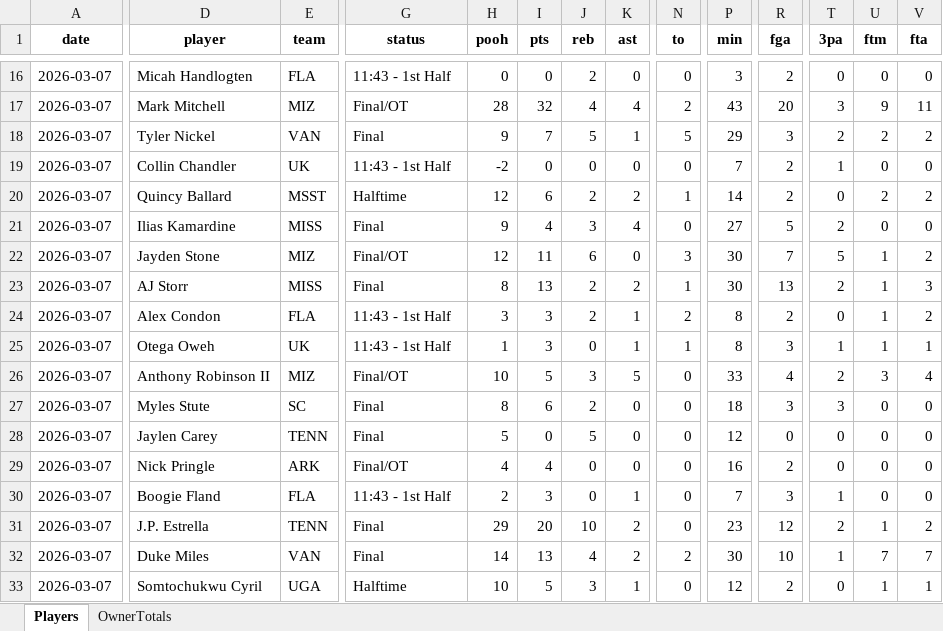
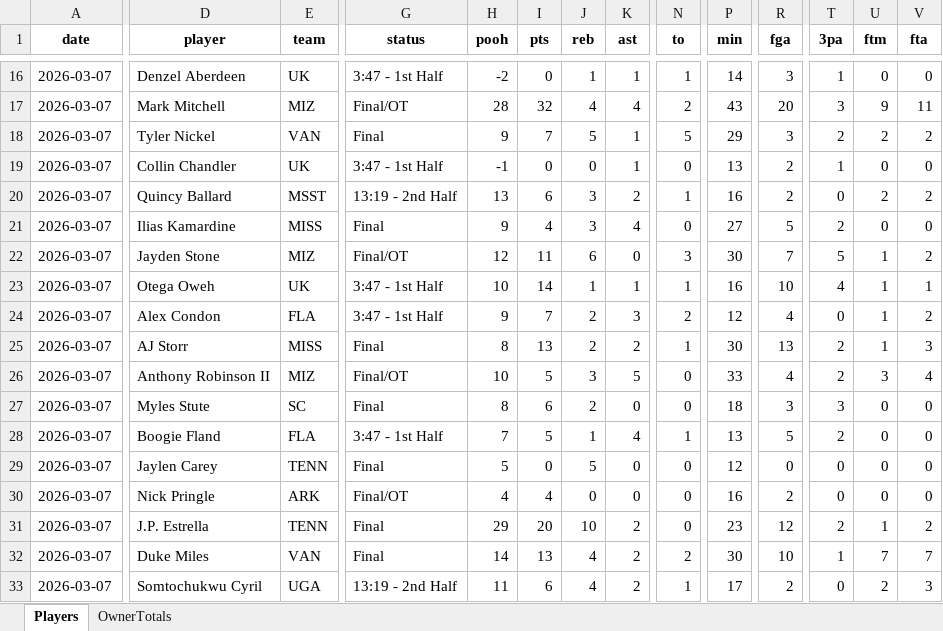
Before and after one commit to hal9000moncrief-dotcom/Pooh-League, an Excel workbook: docs/Today_PoohPoints_SEC_ByOwner_2026-03-07.xlsx, sheet Players, drawn as a sheet; only a part is shown, gaps mark what is left out; values as stored, in another font and other column widths than the file's, no borders; removed rows and columns are numbered as before the commit, all else as after; rows hold the shown columns only; the diff covers the shown part only; the diff names each change by its address in the sheet, - before the commit and + after, or states it on an @@ line.

Commit message:
Pooh Points: normal 20260307

```diff
--- a/docs/Today_PoohPoints_SEC_ByOwner_2026-03-07.xlsx (sheet Players)
+++ b/docs/Today_PoohPoints_SEC_ByOwner_2026-03-07.xlsx (sheet Players)
-D16 (player): Micah Handlogten
+D16 (player): Denzel Aberdeen
-E16 (team): FLA
+E16 (team): UK
-G16 (status): 11:43 - 1st Half
+G16 (status): 3:47 - 1st Half
-H16 (pooh): 0
+H16 (pooh): -2
-J16 (reb): 2
+J16 (reb): 1
-K16 (ast): 0
+K16 (ast): 1
-N16 (to): 0
+N16 (to): 1
-P16 (min): 3
+P16 (min): 14
-R16 (fga): 2
+R16 (fga): 3
-T16 (3pa): 0
+T16 (3pa): 1
-G19 (status): 11:43 - 1st Half
+G19 (status): 3:47 - 1st Half
-H19 (pooh): -2
+H19 (pooh): -1
-K19 (ast): 0
+K19 (ast): 1
-P19 (min): 7
+P19 (min): 13
-G20 (status): Halftime
+G20 (status): 13:19 - 2nd Half
-H20 (pooh): 12
+H20 (pooh): 13
-J20 (reb): 2
+J20 (reb): 3
-P20 (min): 14
+P20 (min): 16
+row 23: 2026-03-07 | Otega Oweh | UK | 3:47 - 1st Half | 10 | 14 | 1 | 1 | 1 | 16 | 10 | 4 | 1 | 1
+row 24: 2026-03-07 | Alex Condon | FLA | 3:47 - 1st Half | 9 | 7 | 2 | 3 | 2 | 12 | 4 | 0 | 1 | 2
-row 24: 2026-03-07 | Alex Condon | FLA | 11:43 - 1st Half | 3 | 3 | 2 | 1 | 2 | 8 | 2 | 0 | 1 | 2
-row 25: 2026-03-07 | Otega Oweh | UK | 11:43 - 1st Half | 1 | 3 | 0 | 1 | 1 | 8 | 3 | 1 | 1 | 1
+row 28: 2026-03-07 | Boogie Fland | FLA | 3:47 - 1st Half | 7 | 5 | 1 | 4 | 1 | 13 | 5 | 2 | 0 | 0
-row 30: 2026-03-07 | Boogie Fland | FLA | 11:43 - 1st Half | 2 | 3 | 0 | 1 | 0 | 7 | 3 | 1 | 0 | 0
-G33 (status): Halftime
+G33 (status): 13:19 - 2nd Half
-H33 (pooh): 10
+H33 (pooh): 11
-I33 (pts): 5
+I33 (pts): 6
-J33 (reb): 3
+J33 (reb): 4
-K33 (ast): 1
+K33 (ast): 2
-N33 (to): 0
+N33 (to): 1
-P33 (min): 12
+P33 (min): 17
-U33 (ftm): 1
+U33 (ftm): 2
-V33 (fta): 1
+V33 (fta): 3
```
Also changed, not shown: 9 added rows, 7 removed rows and 110 edited cells elsewhere in this sheet, sheet OwnerTotals, 3 other files.
